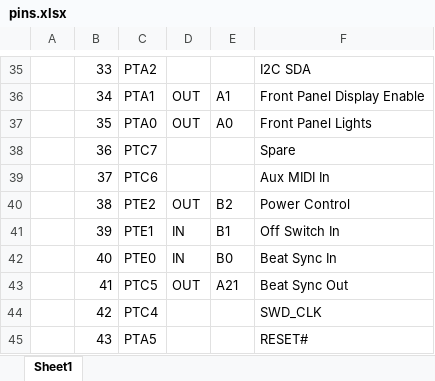
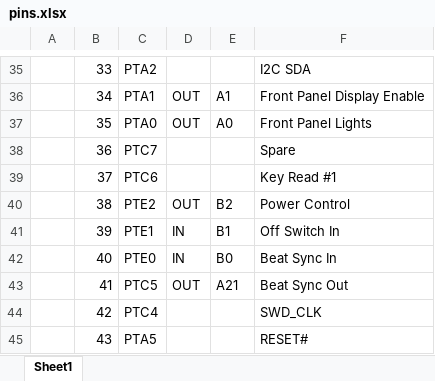
Before and after one commit to hotchk155/matrix-seq-firmware, an Excel workbook: docs/pins.xlsx, sheet Sheet1, drawn as a sheet; only a part is shown, gaps mark what is left out; values as stored, in another font and other column widths than the file's, no borders; the diff names each change by its address in the sheet, - before the commit and + after, or states it on an @@ line.

```diff
--- a/docs/pins.xlsx (sheet Sheet1)
+++ b/docs/pins.xlsx (sheet Sheet1)
-F39: Aux MIDI In
+F39: Key Read #1
```
Also changed, not shown: 7 other files.
